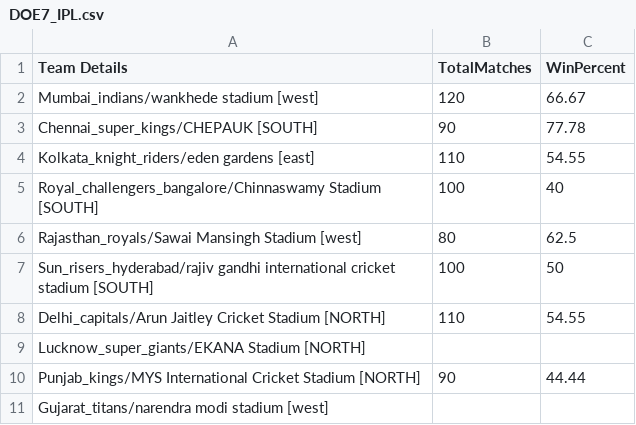
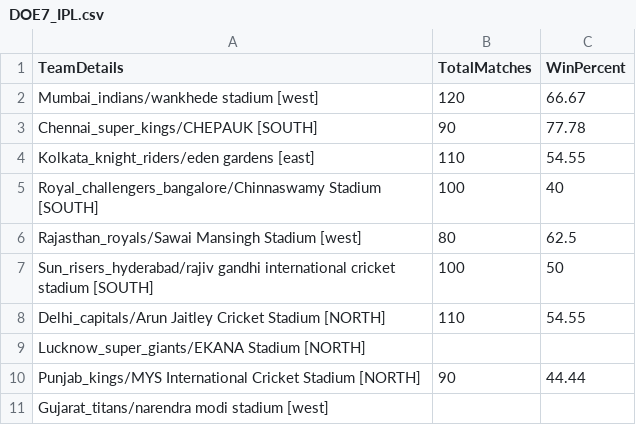
Before and after one commit to Anpr1211/DOE_Datasets, a CSV file: DOE7_IPL.csv, drawn as a sheet.

Commit message:
Update DOE7_IPL.csv

```diff
--- a/DOE7_IPL.csv
+++ b/DOE7_IPL.csv
@@ -1,2 +1,2 @@
-Team Details,TotalMatches,WinPercent
+TeamDetails,TotalMatches,WinPercent
 Mumbai_indians/wankhede stadium [west],120,66.67
```
